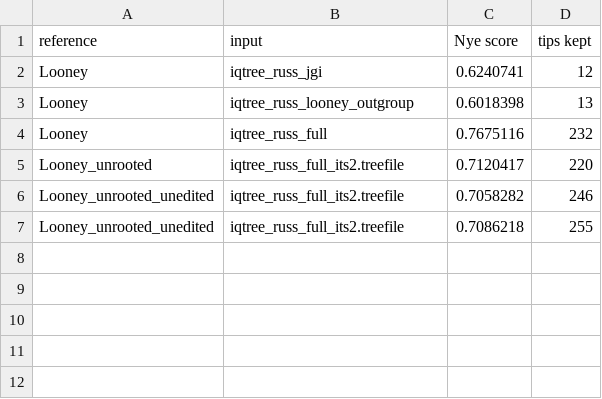
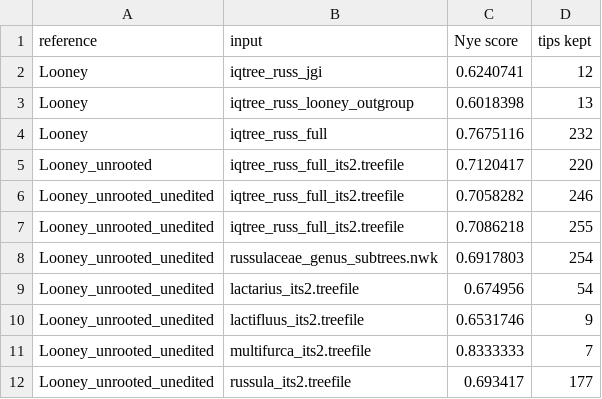
Before and after one commit to ehk-kim/MMG_ELM, a CSV file: reference_trees/russulaceae/looney_nye_scores.csv, drawn as a sheet; the diff names each change by its address in the sheet, - before the commit and + after, or states it on an @@ line.

Commit message:
genus subtree comparisons

```diff
--- a/reference_trees/russulaceae/looney_nye_scores.csv
+++ b/reference_trees/russulaceae/looney_nye_scores.csv
+row 8: Looney_unrooted_unedited | russulaceae_genus_subtrees.nwk | 0.6917803 | 254
+row 9: Looney_unrooted_unedited | lactarius_its2.treefile | 0.674956 | 54
+row 10: Looney_unrooted_unedited | lactifluus_its2.treefile | 0.6531746 | 9
+row 11: Looney_unrooted_unedited | multifurca_its2.treefile | 0.8333333 | 7
+row 12: Looney_unrooted_unedited | russula_its2.treefile | 0.693417 | 177
```
Also changed, not shown: 6 other files.
